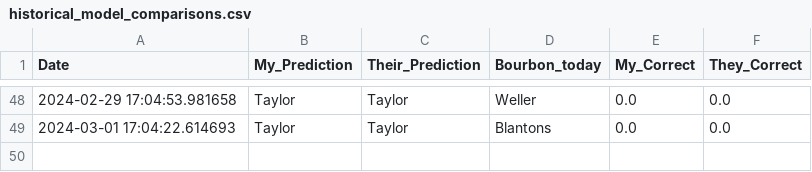
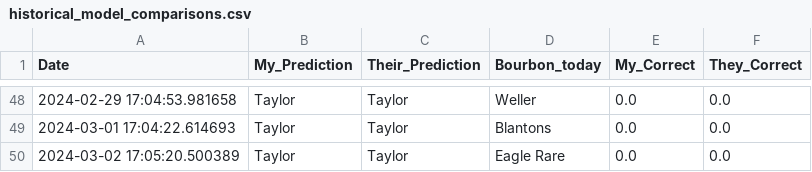
Before and after one commit to treywood10/BTB_Project, a CSV file: historical_model_comparisons.csv, drawn as a sheet; only a part is shown, gaps mark what is left out; the diff names each change by its address in the sheet, - before the commit and + after, or states it on an @@ line.

```diff
--- a/historical_model_comparisons.csv
+++ b/historical_model_comparisons.csv
+row 50: 2024-03-02 17:05:20.500389 | Taylor | Taylor | Eagle Rare | 0.0 | 0.0
```
Also changed, not shown: bourbon_data.csv, 3 other files.
